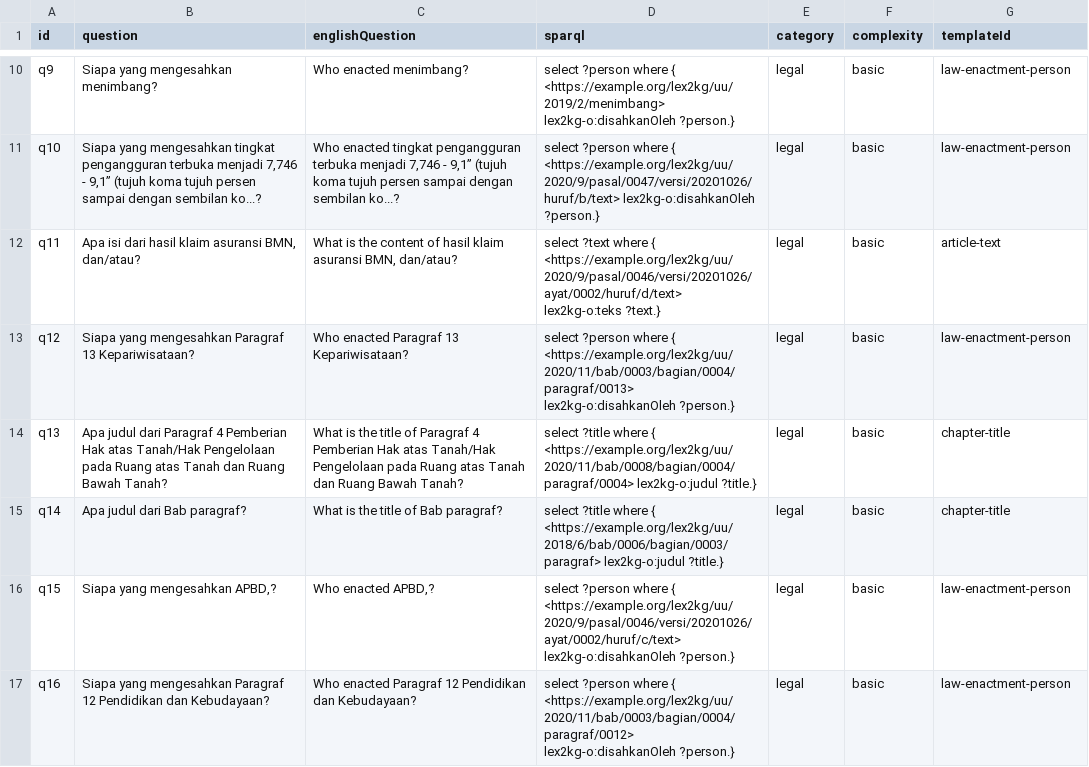
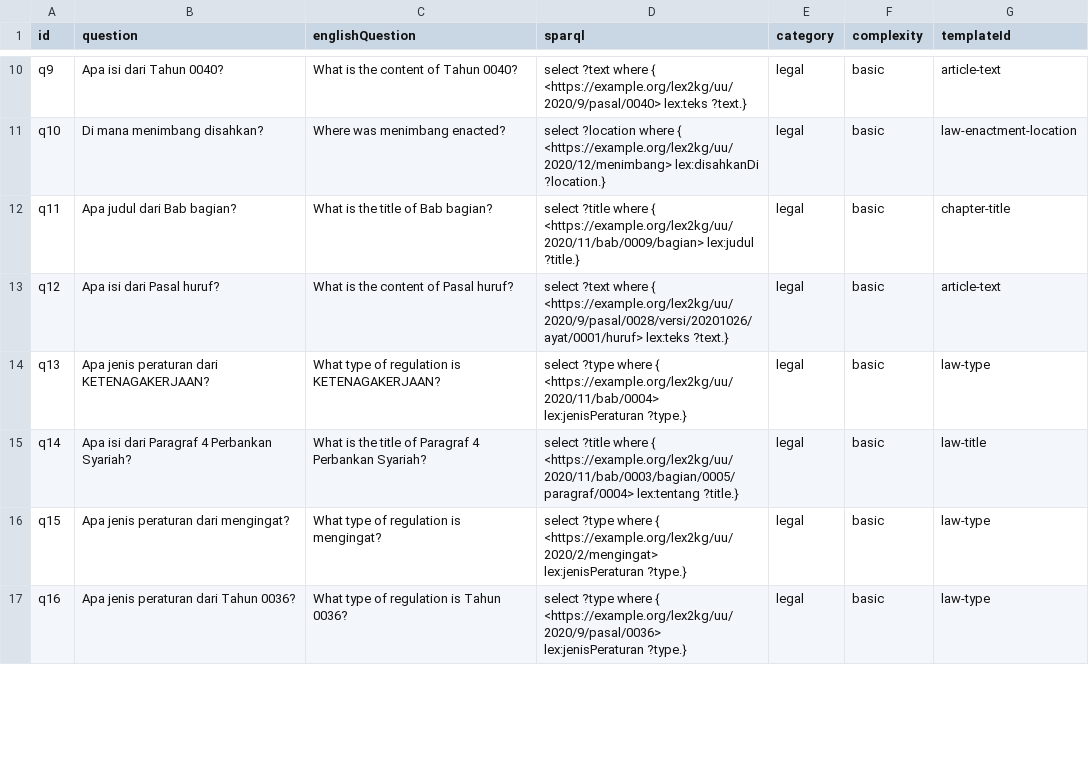
Before and after one commit to gansixeneh/FROG-2.0, a CSV file: legal/legal_documents_dataset.csv, drawn as a sheet; only a part is shown, gaps mark what is left out; the diff covers the shown part only.

```diff
--- a/legal/legal_documents_dataset.csv
+++ b/legal/legal_documents_dataset.csv
@@ -10,8 +10,8 @@
-"q9","Siapa yang mengesahkan menimbang?","Who enacted menimbang?","select ?person where { <https://example.org/lex2kg/uu/2019/2/menimbang> lex2kg-o:disahkanOleh ?person.}","legal","basic","law-enactment-person"
-"q10","Siapa yang mengesahkan tingkat pengangguran terbuka menjadi 7,746 - 9,1” (tujuh koma tujuh persen sampai dengan sembilan ko...?","Who enacted tingkat pengangguran terbuka menjadi 7,746 - 9,1” (tujuh koma tujuh persen sampai dengan sembilan ko...?","select ?person where { <https://example.org/lex2kg/uu/2020/9/pasal/0047/versi/20201026/huruf/b/text> lex2kg-o:disahkanOleh ?person.}","legal","basic","law-enactment-person"
-"q11","Apa isi dari hasil klaim asuransi BMN, dan/atau?","What is the content of hasil klaim asuransi BMN, dan/atau?","select ?text where { <https://example.org/lex2kg/uu/2020/9/pasal/0046/versi/20201026/ayat/0002/huruf/d/text> lex2kg-o:teks ?text.}","legal","basic","article-text"
-"q12","Siapa yang mengesahkan Paragraf 13 Kepariwisataan?","Who enacted Paragraf 13 Kepariwisataan?","select ?person where { <https://example.org/lex2kg/uu/2020/11/bab/0003/bagian/0004/paragraf/0013> lex2kg-o:disahkanOleh ?person.}","legal","basic","law-enactment-person"
-"q13","Apa judul dari Paragraf 4 Pemberian Hak atas Tanah/Hak Pengelolaan pada Ruang atas Tanah dan Ruang Bawah Tanah?","What is the title of Paragraf 4 Pemberian Hak atas Tanah/Hak Pengelolaan pada Ruang atas Tanah dan Ruang Bawah Tanah?","select ?title where { <https://example.org/lex2kg/uu/2020/11/bab/0008/bagian/0004/paragraf/0004> lex2kg-o:judul ?title.}","legal","basic","chapter-title"
-"q14","Apa judul dari Bab paragraf?","What is the title of Bab paragraf?","select ?title where { <https://example.org/lex2kg/uu/2018/6/bab/0006/bagian/0003/paragraf> lex2kg-o:judul ?title.}","legal","basic","chapter-title"
-"q15","Siapa yang mengesahkan APBD,?","Who enacted APBD,?","select ?person where { <https://example.org/lex2kg/uu/2020/9/pasal/0046/versi/20201026/ayat/0002/huruf/c/text> lex2kg-o:disahkanOleh ?person.}","legal","basic","law-enactment-person"
-"q16","Siapa yang mengesahkan Paragraf 12 Pendidikan dan Kebudayaan?","Who enacted Paragraf 12 Pendidikan dan Kebudayaan?","select ?person where { <https://example.org/lex2kg/uu/2020/11/bab/0003/bagian/0004/paragraf/0012> lex2kg-o:disahkanOleh ?person.}","legal","basic","law-enactment-person"
+"q9","Apa isi dari Tahun 0040?","What is the content of Tahun 0040?","select ?text where { <https://example.org/lex2kg/uu/2020/9/pasal/0040> lex:teks ?text.}","legal","basic","article-text"
+"q10","Di mana menimbang disahkan?","Where was menimbang enacted?","select ?location where { <https://example.org/lex2kg/uu/2020/12/menimbang> lex:disahkanDi ?location.}","legal","basic","law-enactment-location"
+"q11","Apa judul dari Bab bagian?","What is the title of Bab bagian?","select ?title where { <https://example.org/lex2kg/uu/2020/11/bab/0009/bagian> lex:judul ?title.}","legal","basic","chapter-title"
+"q12","Apa isi dari Pasal huruf?","What is the content of Pasal huruf?","select ?text where { <https://example.org/lex2kg/uu/2020/9/pasal/0028/versi/20201026/ayat/0001/huruf> lex:teks ?text.}","legal","basic","article-text"
+"q13","Apa jenis peraturan dari KETENAGAKERJAAN?","What type of regulation is KETENAGAKERJAAN?","select ?type where { <https://example.org/lex2kg/uu/2020/11/bab/0004> lex:jenisPeraturan ?type.}","legal","basic","law-type"
+"q14","Apa isi dari Paragraf 4 Perbankan Syariah?","What is the title of Paragraf 4 Perbankan Syariah?","select ?title where { <https://example.org/lex2kg/uu/2020/11/bab/0003/bagian/0005/paragraf/0004> lex:tentang ?title.}","legal","basic","law-title"
+"q15","Apa jenis peraturan dari mengingat?","What type of regulation is mengingat?","select ?type where { <https://example.org/lex2kg/uu/2020/2/mengingat> lex:jenisPeraturan ?type.}","legal","basic","law-type"
+"q16","Apa jenis peraturan dari Tahun 0036?","What type of regulation is Tahun 0036?","select ?type where { <https://example.org/lex2kg/uu/2020/9/pasal/0036> lex:jenisPeraturan ?type.}","legal","basic","law-type"
```
Also changed, not shown: 2 removed rows and 150 edited cells elsewhere in this file, 2 other files.
